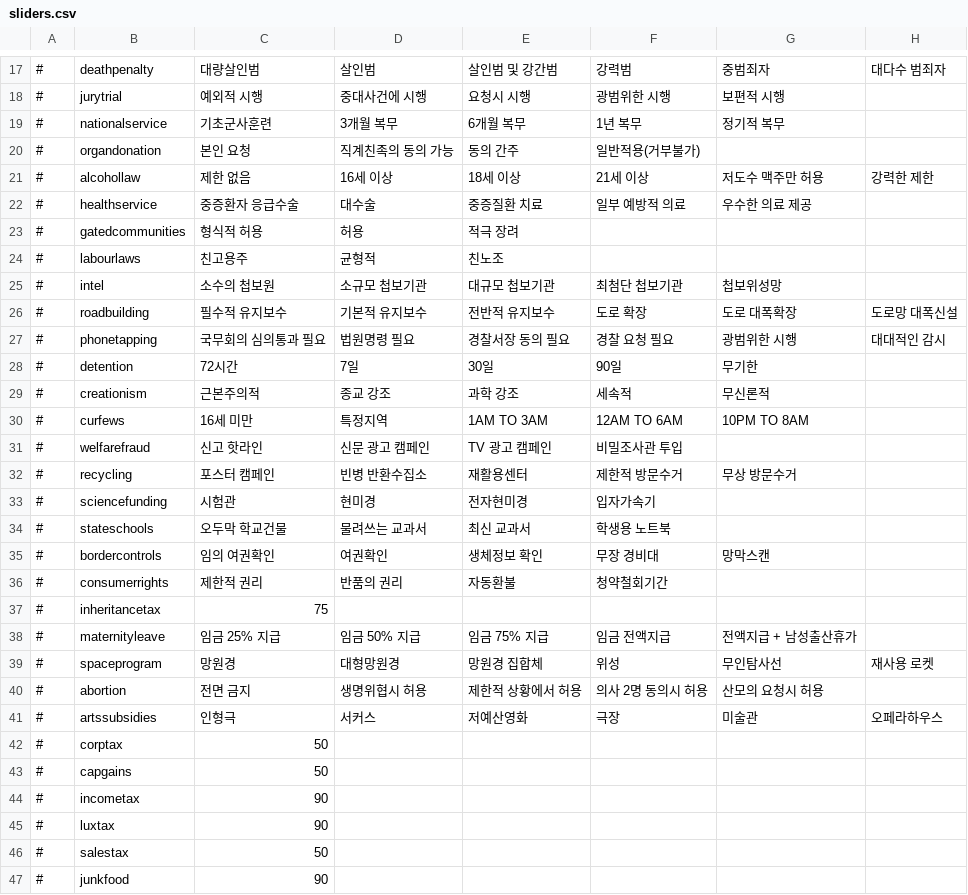
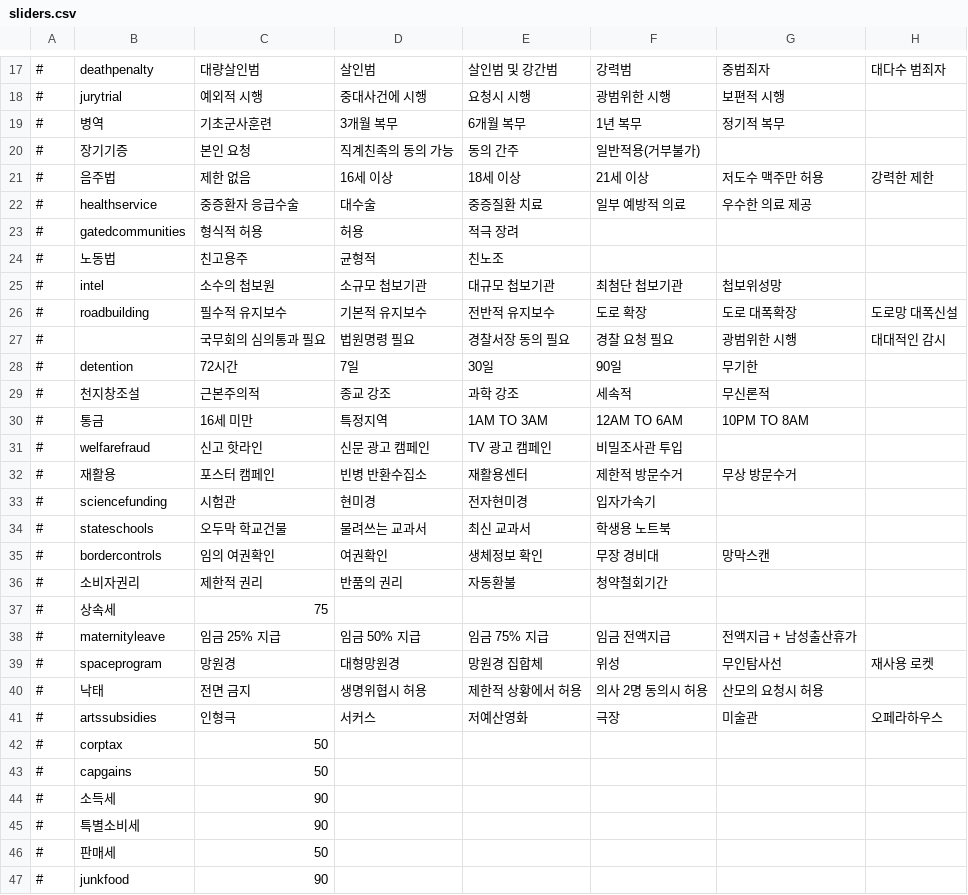
Before and after one commit to whiteforce4/Democracy4KoreanTranslation, a CSV file: Korean/sliders.csv, drawn as a sheet; only a part is shown, gaps mark what is left out; the diff covers the shown part only; the diff names each change by its address in the sheet, - before the commit and + after, or states it on an @@ line.

Commit message:
Update sliders.csv
규칙을 읽고 이해는 했지만, 본 sliders.csv 파일은 제목을 번역해야 화면상에 한글로 나타나는 것 같아서 일부만 번역해보았습니다.

```diff
--- a/Korean/sliders.csv
+++ b/Korean/sliders.csv
-B19: nationalservice
+B19: 병역
-B20: organdonation
+B20: 장기기증
-B21: alcohollaw
+B21: 음주법
-B24: labourlaws
+B24: 노동법
-B27: phonetapping
+B27: (empty)
-B29: creationism
+B29: 천지창조설
-B30: curfews
+B30: 통금
-B32: recycling
+B32: 재활용
-B36: consumerrights
+B36: 소비자권리
-B37: inheritancetax
+B37: 상속세
-B40: abortion
+B40: 낙태
-B44: incometax
+B44: 소득세
-B45: luxtax
+B45: 특별소비세
-B46: salestax
+B46: 판매세
```
Also changed, not shown: 23 edited cells elsewhere in this file.
